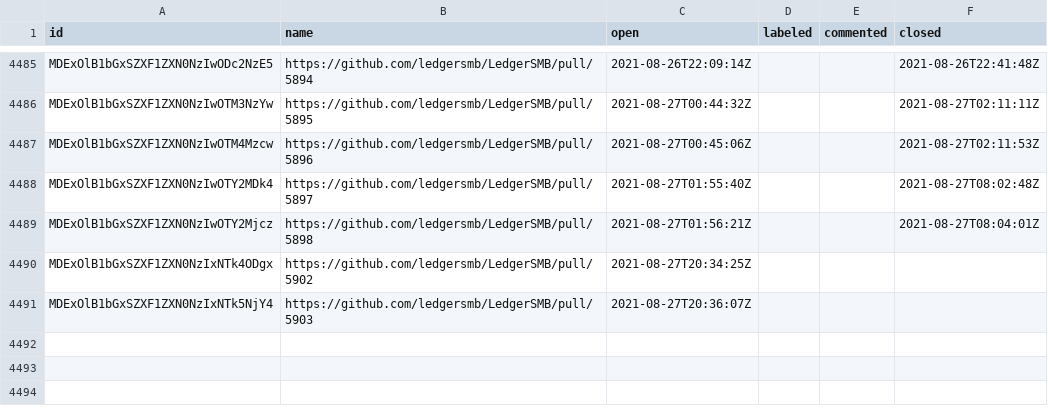
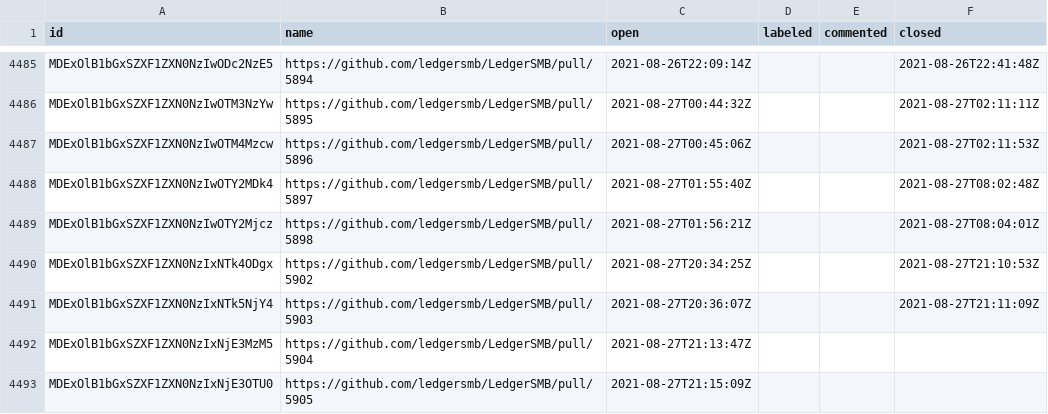
Before and after one commit to ledgersmb/ledgersmb-oselvar, a CSV file: data/ledgersmb/LedgerSMB/pullRequests.csv, drawn as a sheet; only a part is shown, gaps mark what is left out.

```diff
--- a/data/ledgersmb/LedgerSMB/pullRequests.csv
+++ b/data/ledgersmb/LedgerSMB/pullRequests.csv
@@ -4489,3 +4489,5 @@ MDExOlB1bGxSZXF1ZXN0NzIwOTY2MDk4,https://github.com/ledgersmb/LedgerSMB/pull/589
 MDExOlB1bGxSZXF1ZXN0NzIwOTY2Mjcz,https://github.com/ledgersmb/LedgerSMB/pull/5898,2021-08-27T01:56:21Z,,,2021-08-27T08:04:01Z
-MDExOlB1bGxSZXF1ZXN0NzIxNTk4ODgx,https://github.com/ledgersmb/LedgerSMB/pull/5902,2021-08-27T20:34:25Z,,,
-MDExOlB1bGxSZXF1ZXN0NzIxNTk5NjY4,https://github.com/ledgersmb/LedgerSMB/pull/5903,2021-08-27T20:36:07Z,,,
+MDExOlB1bGxSZXF1ZXN0NzIxNTk4ODgx,https://github.com/ledgersmb/LedgerSMB/pull/5902,2021-08-27T20:34:25Z,,,2021-08-27T21:10:53Z
+MDExOlB1bGxSZXF1ZXN0NzIxNTk5NjY4,https://github.com/ledgersmb/LedgerSMB/pull/5903,2021-08-27T20:36:07Z,,,2021-08-27T21:11:09Z
+MDExOlB1bGxSZXF1ZXN0NzIxNjE3MzM5,https://github.com/ledgersmb/LedgerSMB/pull/5904,2021-08-27T21:13:47Z,,,
+MDExOlB1bGxSZXF1ZXN0NzIxNjE3OTU0,https://github.com/ledgersmb/LedgerSMB/pull/5905,2021-08-27T21:15:09Z,,,
```
